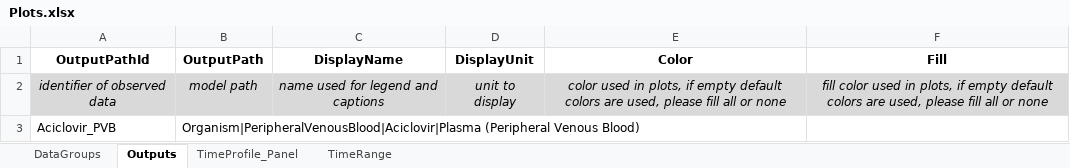
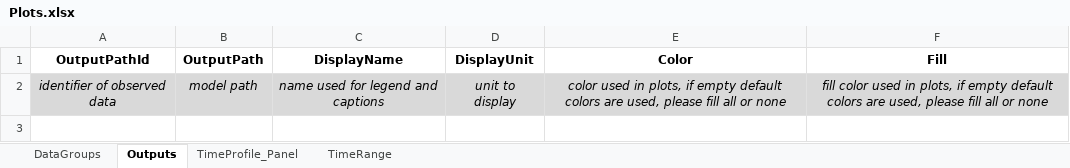
Before and after one commit to Open-Systems-Pharmacology/OSPSuite.ReportingFramework, an Excel workbook: inst/templates/templateProject/Scripts/ReportingFramework/Plots.xlsx, sheet Outputs, drawn as a sheet; values as stored, in another font and other column widths than the file's, no borders; the diff names each change by its address in the sheet, - before the commit and + after, or states it on an @@ line.

```diff
--- a/inst/templates/templateProject/Scripts/ReportingFramework/Plots.xlsx (sheet Outputs)
+++ b/inst/templates/templateProject/Scripts/ReportingFramework/Plots.xlsx (sheet Outputs)
-row 3: Aciclovir_PVB | Organism|PeripheralVenousBlood|Aciclovir|Plasma (Peripheral Venous Blood)
```
Also changed, not shown: sheet DataGroups, sheet TimeProfile_Panel, inst/templates/templateProject/Scripts/ReportingFramework/dataImportConfiguration.xlsx, 40 other files.
